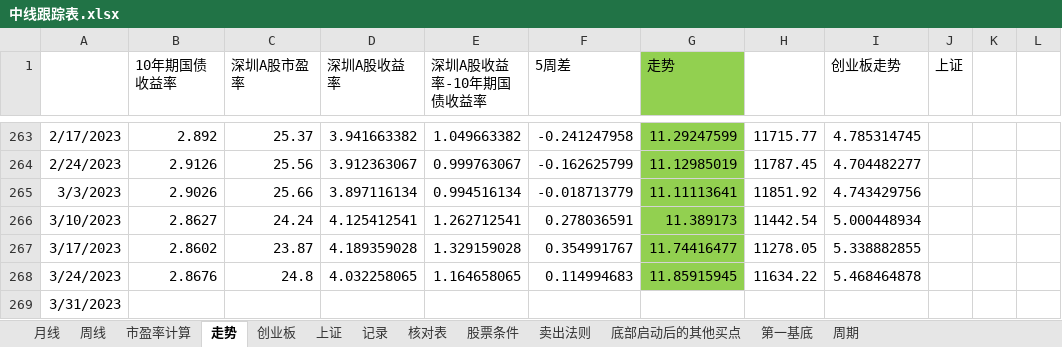
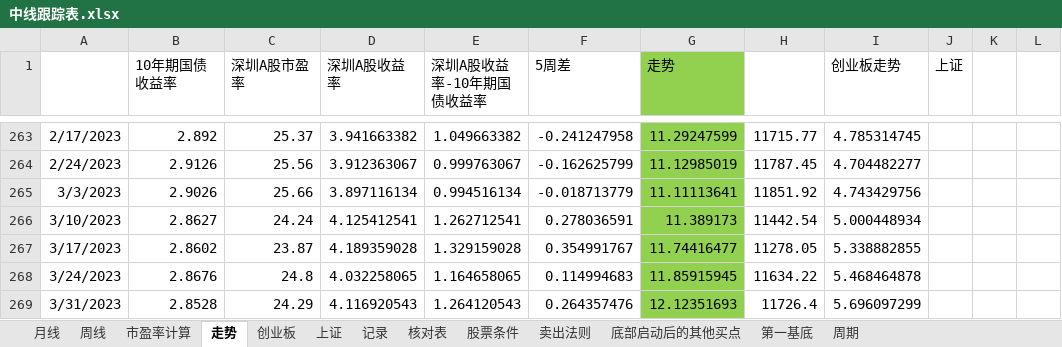
Before and after one commit to webIcome/k-line, an Excel workbook: 中线跟踪表.xlsx, sheet 走势, drawn as a sheet; only a part is shown, gaps mark what is left out; values as stored, in another font and other column widths than the file's, no borders; charts and pictures not drawn; the diff names each change by its address in the sheet, - before the commit and + after, or states it on an @@ line.

```diff
--- a/中线跟踪表.xlsx (sheet 走势)
+++ b/中线跟踪表.xlsx (sheet 走势)
-B269 (10年期国债收益率): (empty)
+B269 (10年期国债收益率): 2.8528
-C269 (深圳A股市盈率): (empty)
+C269 (深圳A股市盈率): 24.29
-D269 (深圳A股收益率): (empty)
+D269 (深圳A股收益率): 4.116920543
-E269 (深圳A股收益率-10年期国债收益率): (empty)
+E269 (深圳A股收益率-10年期国债收益率): 1.264120543
-F269 (5周差): (empty)
+F269 (5周差): 0.264357476
-G269 (走势): (empty)
+G269 (走势): 12.12351693
-G269 fill: none
+G269 fill: #92D050
-H269: (empty)
+H269: 11726.4
-I269 (创业板走势): (empty)
+I269 (创业板走势): 5.696097299
```
Also changed, not shown: sheet 创业板, sheet 记录, charts or pictures.
